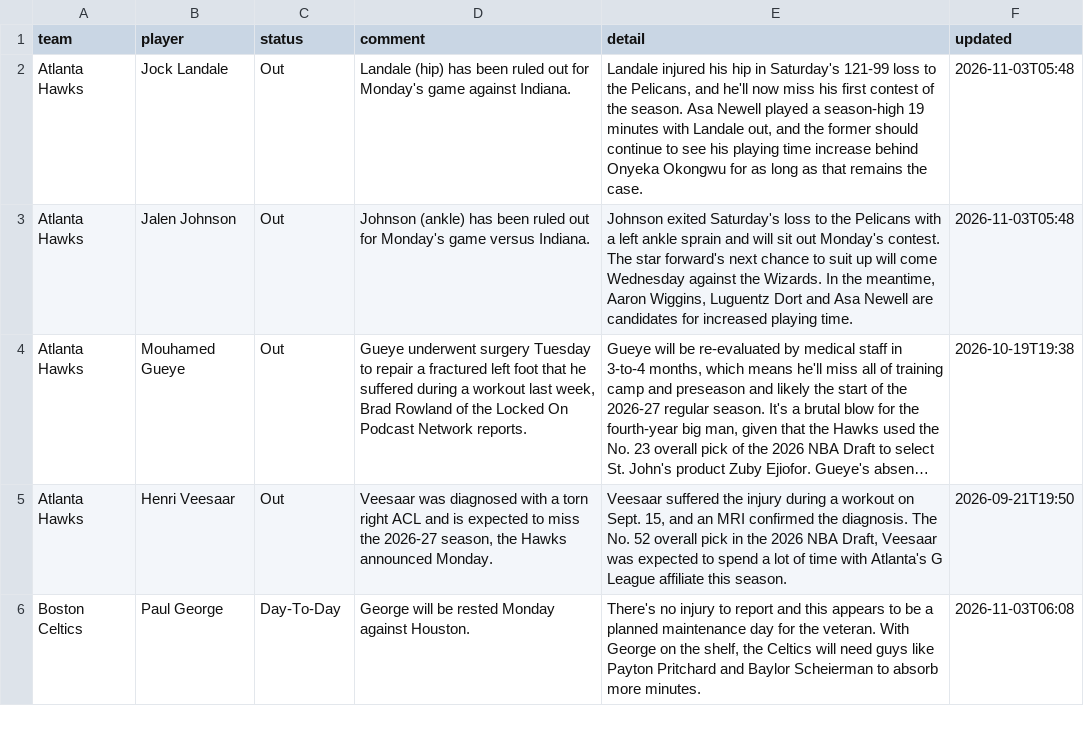
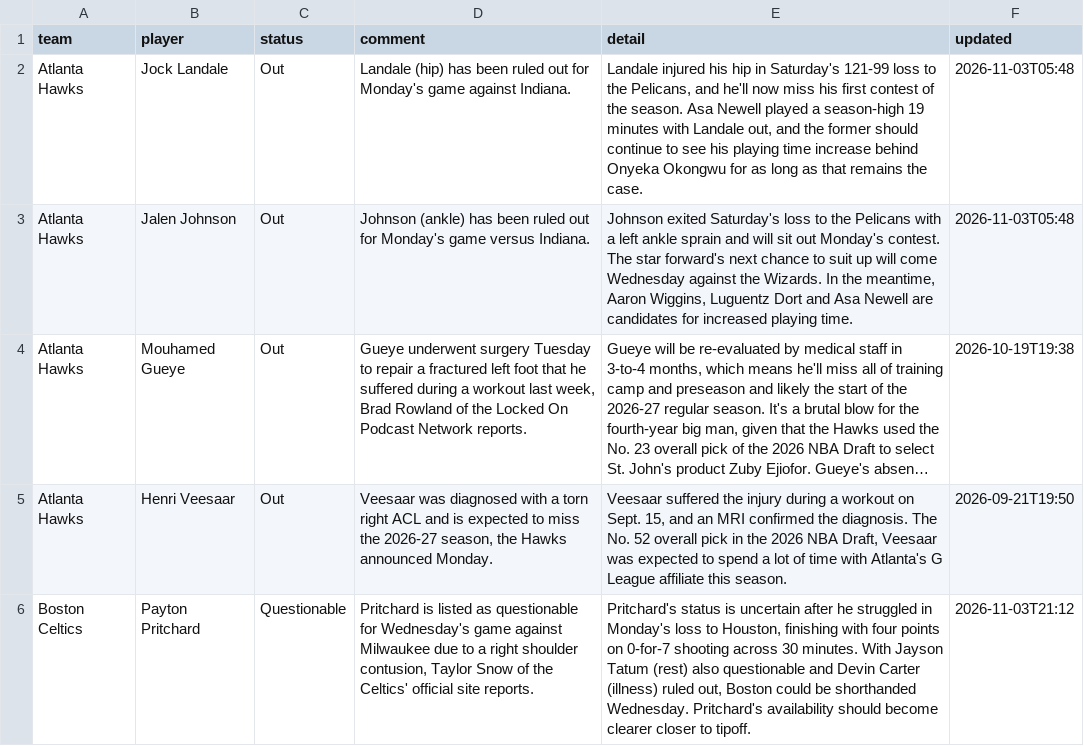
Before and after one commit to barrca12-rgb/NBA, a CSV file: injuries/latest.csv, drawn as a sheet; only a part is shown; long unchanged cells end in …; removed rows and columns are numbered as before the commit, all else as after; the diff covers the shown part only; the diff names each change by its address in the sheet, - before the commit and + after, or states it on an @@ line.

```diff
--- a/injuries/latest.csv
+++ b/injuries/latest.csv
-row 6: Boston Celtics | Paul George | Day-To-Day | George will be rested Monday against Houston. | There's no injury to report and this appears to be a planned maintenance day for the veteran. With George on the shelf, the Celtics will need guys like Payton Pritchard and Baylor Scheierman to absorb more minutes. | 2026-11-03T06:08
+row 6: Boston Celtics | Payton Pritchard | Questionable | Pritchard is listed as questionable for Wednesday's game against Milwaukee due to a right shoulder contusion, Taylor Snow of the Celtics' official site reports. | Pritchard's status is uncertain after he struggled in Monday's loss to Houston, finishing with four points on 0-for-7 shooting across 30 minutes. With Jayson Tatum (rest) also questionable and Devin Carter (illness) ruled out, Boston could be shorthanded Wednesday. Pritchard's availability should become clearer closer to tipoff. | 2026-11-03T21:12
```
Also changed, not shown: 3 added rows and 6 edited cells elsewhere in this file, bets/plays.csv, injuries/log.csv, 6 other files.
